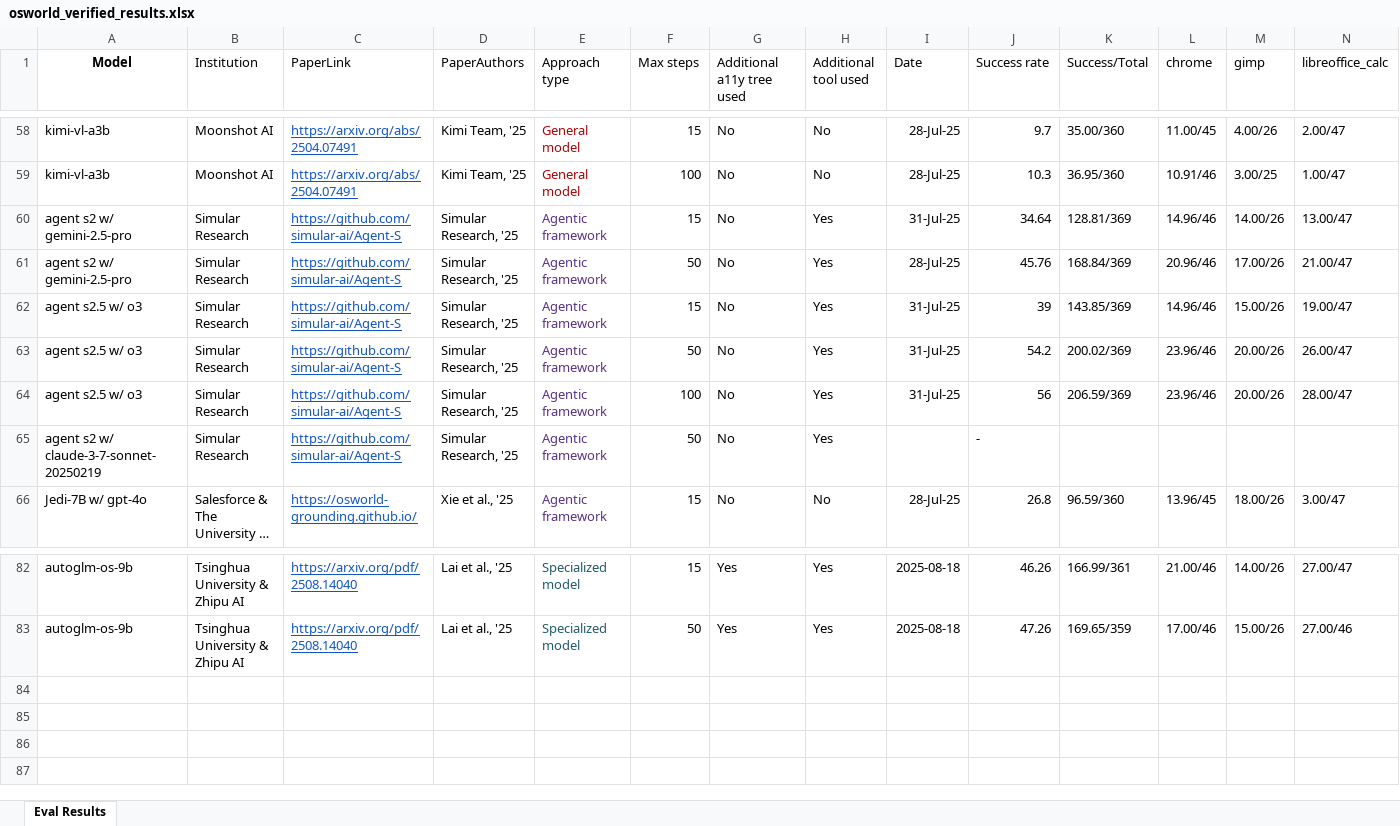
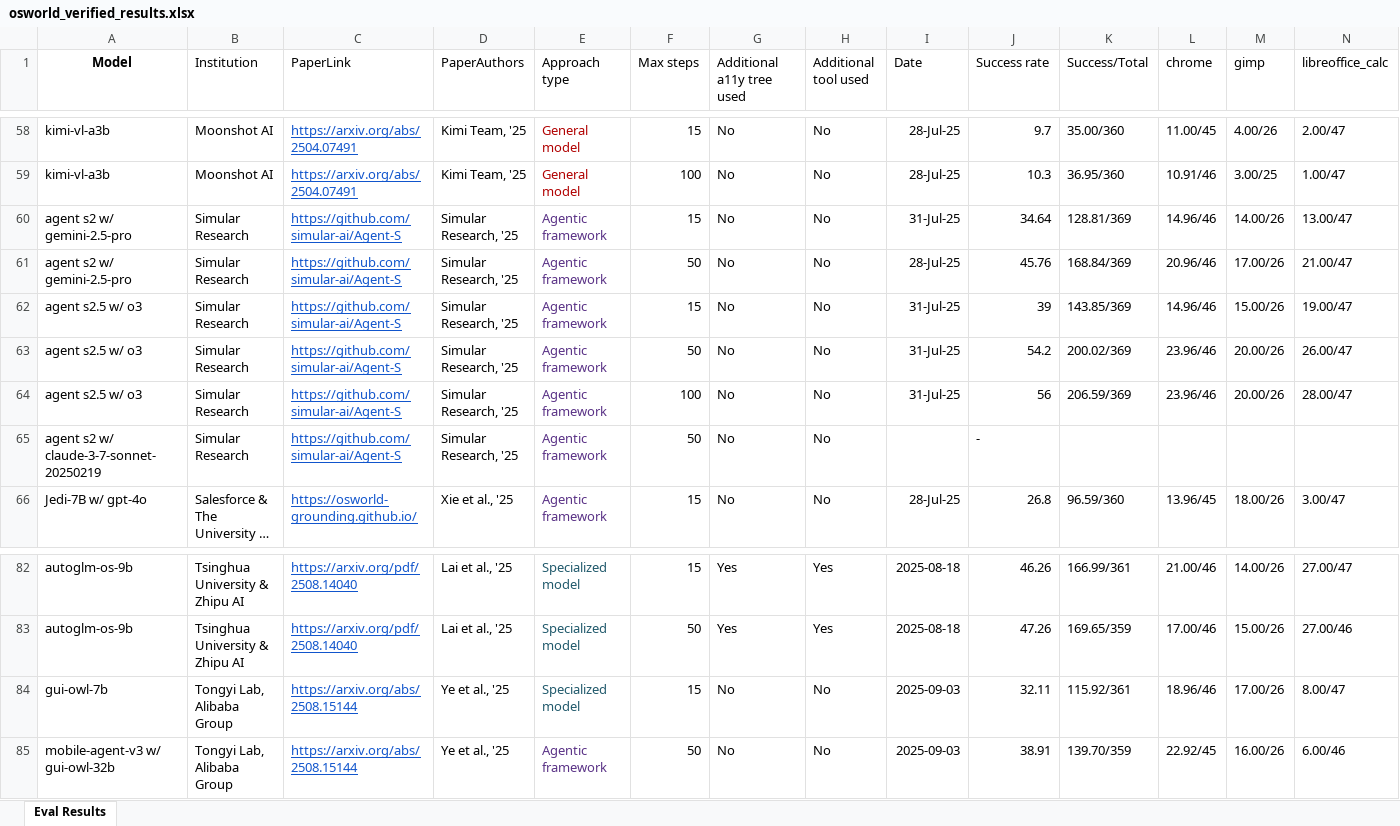
Before and after one commit to OS-World/OS-World.github.io, an Excel workbook: static/data/osworld_verified_results.xlsx, sheet Eval Results, drawn as a sheet; only a part is shown, gaps mark what is left out; long unchanged cells end in …; values as stored, in another font and other column widths than the file's, no borders; rows hold the shown columns only; the diff names each change by its address in the sheet, - before the commit and + after, or states it on an @@ line.

Commit message:
Update osworld_verified_results.xlsx with the latest verified data to ensure continued accuracy in analysis and reporting.

```diff
--- a/static/data/osworld_verified_results.xlsx (sheet Eval Results)
+++ b/static/data/osworld_verified_results.xlsx (sheet Eval Results)
-H60:H65 (Additional tool used): Yes
+H60:H65 (Additional tool used): No
+row 84: gui-owl-7b | Tongyi Lab, Alibaba Group | https://arxiv.org/abs/2508.15144 | Ye et al., '25 | Specialized model | 15 | No | No | 2025-09-03 | 32.11 | 115.92/361 | 18.96/46 | 17.00/26 | 8.00/47
+row 85: mobile-agent-v3 w/ gui-owl-32b | Tongyi Lab, Alibaba Group | https://arxiv.org/abs/2508.15144 | Ye et al., '25 | Agentic framework | 50 | No | No | 2025-09-03 | 38.91 | 139.70/359 | 22.92/45 | 16.00/26 | 6.00/46
```
